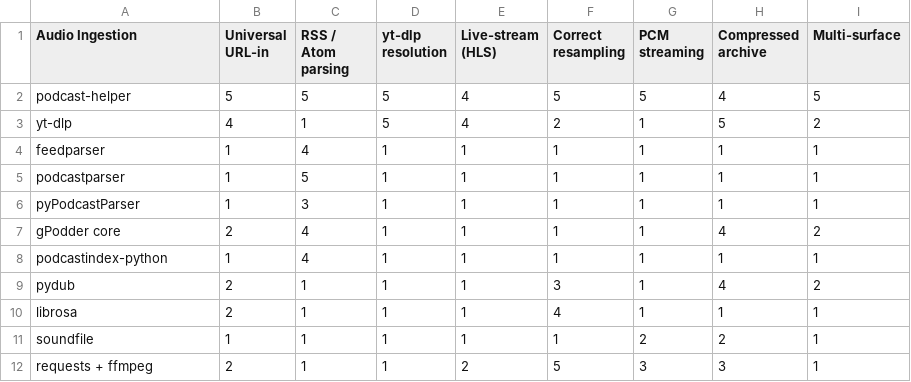
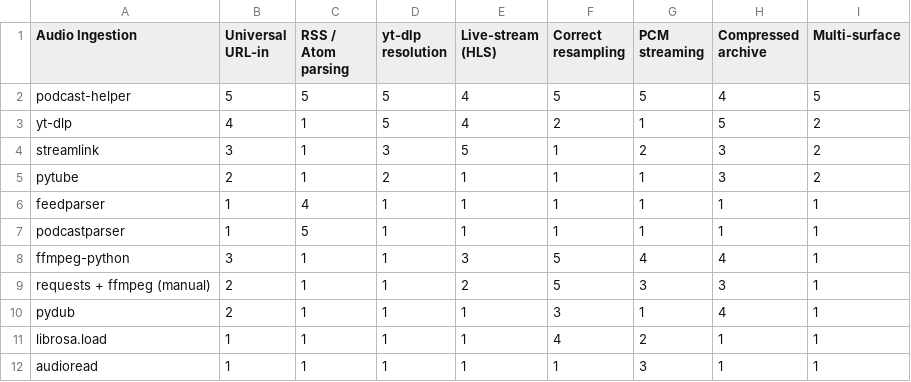
Before and after one commit to warith-harchaoui/podcast-helper, a CSV file: assets/landscape.csv, drawn as a sheet.

Commit message:
docs(landscape): sharpen competitor set; regenerate positioning map
Re-point the comparison at the real ingestion stack (yt-dlp, streamlink, pytube,
feedparser, podcastparser, ffmpeg-python, requests+ffmpeg, pydub, librosa,
audioread), dropping gPodder / pyPodcastParser / podcastindex / soundfile.
Regenerate the figure via standpoint 0.6.0 and reconcile the when-to-pick prose.

```diff
--- a/assets/landscape.csv
+++ b/assets/landscape.csv
@@ -3,10 +3,10 @@ podcast-helper,5,5,5,4,5,5,4,5
 yt-dlp,4,1,5,4,2,1,5,2
+streamlink,3,1,3,5,1,2,3,2
+pytube,2,1,2,1,1,1,3,2
 feedparser,1,4,1,1,1,1,1,1
 podcastparser,1,5,1,1,1,1,1,1
-pyPodcastParser,1,3,1,1,1,1,1,1
-gPodder core,2,4,1,1,1,1,4,2
-podcastindex-python,1,4,1,1,1,1,1,1
-pydub,2,1,1,1,3,1,4,2
-librosa,2,1,1,1,4,1,1,1
-soundfile,1,1,1,1,1,2,2,1
-requests + ffmpeg,2,1,1,2,5,3,3,1
+ffmpeg-python,3,1,1,3,5,4,4,1
+requests + ffmpeg (manual),2,1,1,2,5,3,3,1
+pydub,2,1,1,1,3,1,4,1
+librosa.load,1,1,1,1,4,2,1,1
+audioread,1,1,1,1,1,3,1,1
```
Also changed, not shown: assets/paysage.csv, 4 other files.
